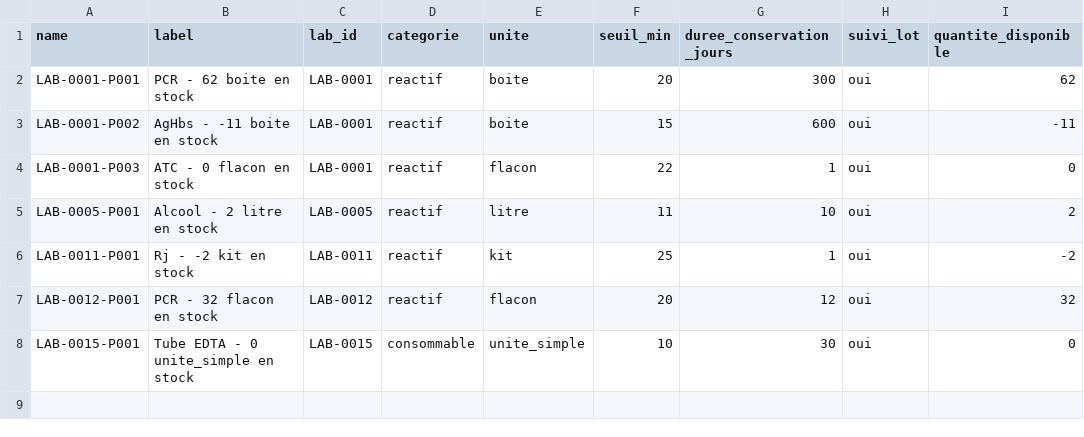
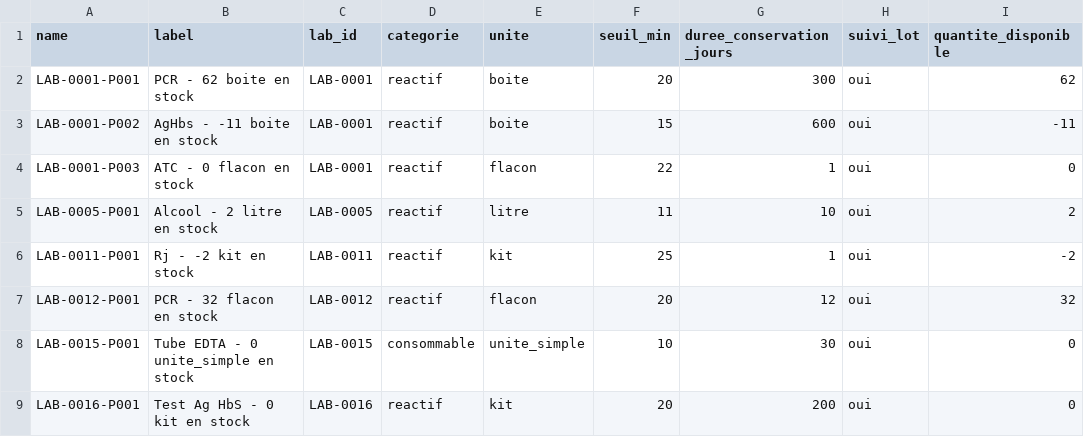
Before and after one commit to abouattara/LaboStock, a CSV file: produits.csv, drawn as a sheet.

Commit message:
Synchro auto produits.csv — 2026-10-23T14:51:14.230Z

```diff
--- a/produits.csv
+++ b/produits.csv
@@ -8 +8,2 @@ LAB-0012-P001,PCR - 32 flacon en stock,LAB-0012,reactif,flacon,20,12,oui,32
 LAB-0015-P001,Tube EDTA - 0 unite_simple en stock,LAB-0015,consommable,unite_simple,10,30,oui,0
+LAB-0016-P001,Test Ag HbS - 0 kit en stock,LAB-0016,reactif,kit,20,200,oui,0
```
